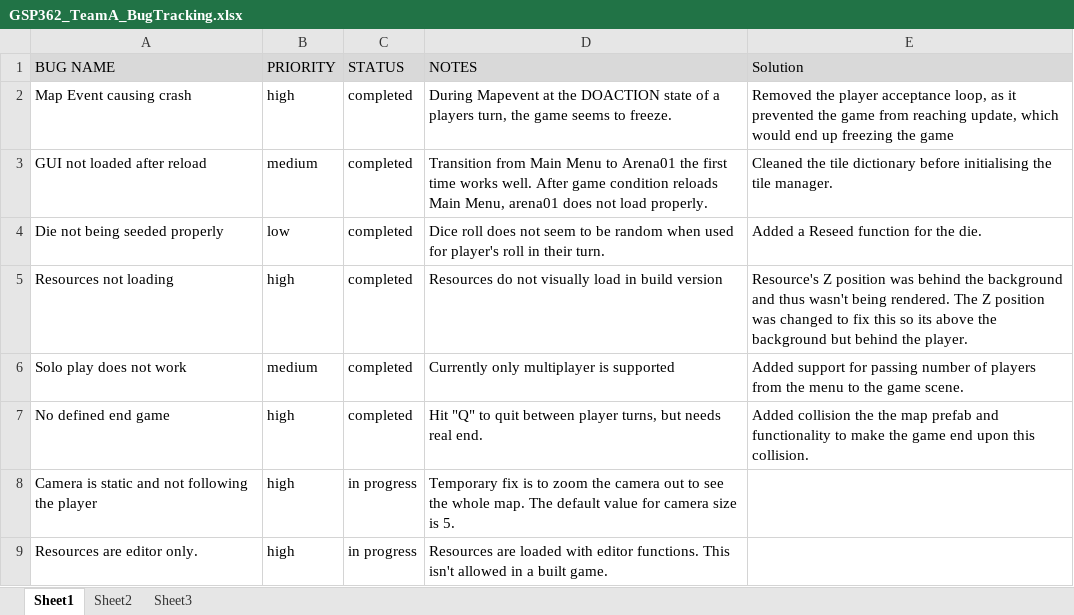
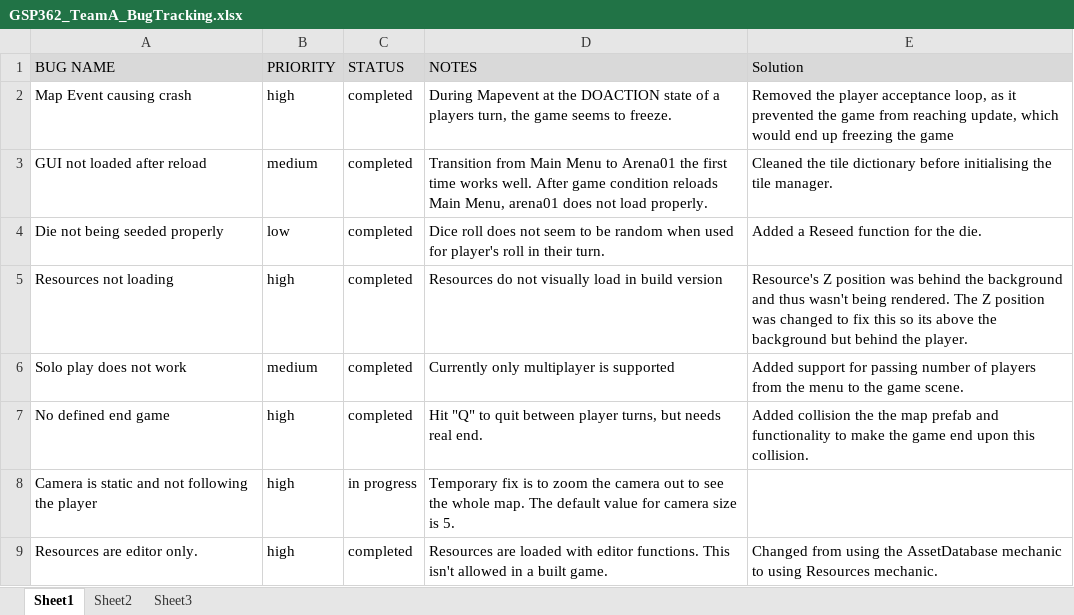
Before and after one commit to GSP362DeVryNov2014/TheTraveler, an Excel workbook: GSP362_TeamA_BugTracking.xlsx, sheet Sheet1, drawn as a sheet; values as stored, in another font and other column widths than the file's, no borders; charts and pictures and conditional formats not drawn; the diff names each change by its address in the sheet, - before the commit and + after, or states it on an @@ line.

Commit message:
Updates and Ally
-Updated the bugsheet from last time.
-Changed the ally to add their values directly to the player while
maintaining previous functionality.

```diff
--- a/GSP362_TeamA_BugTracking.xlsx (sheet Sheet1)
+++ b/GSP362_TeamA_BugTracking.xlsx (sheet Sheet1)
-C9 (STATUS): in progress
+C9 (STATUS): completed
-E9 (Solution): (empty)
+E9 (Solution): Changed from using the AssetDatabase mechanic to using Resources mechanic.
```
Also changed, not shown: 1 other file.
